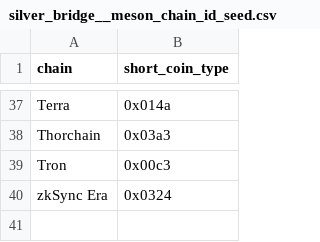
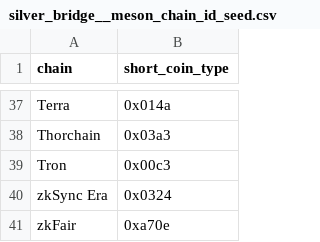
Before and after one commit to FlipsideCrypto/base-models, a CSV file: data/silver_bridge__meson_chain_id_seed.csv, drawn as a sheet; only a part is shown, gaps mark what is left out; the diff names each change by its address in the sheet, - before the commit and + after, or states it on an @@ line.

Commit message:
meson dst chain

```diff
--- a/data/silver_bridge__meson_chain_id_seed.csv
+++ b/data/silver_bridge__meson_chain_id_seed.csv
+row 41: zkFair | 0xa70e
```
